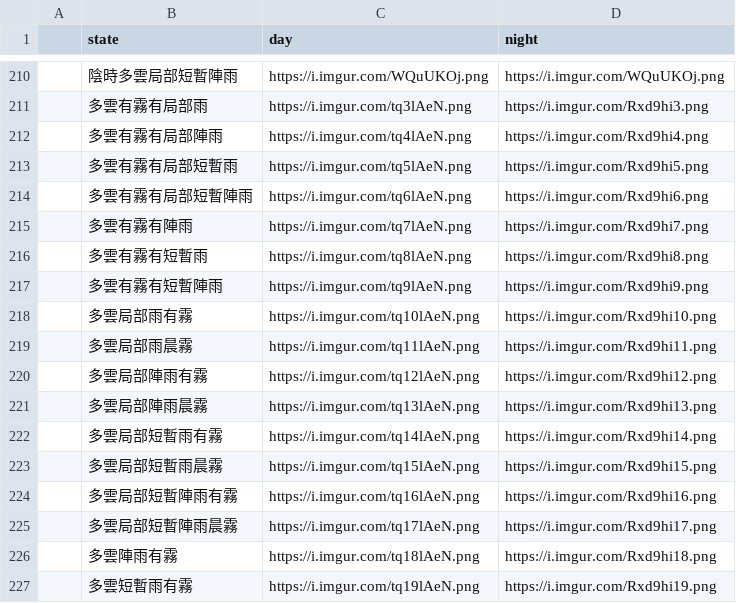
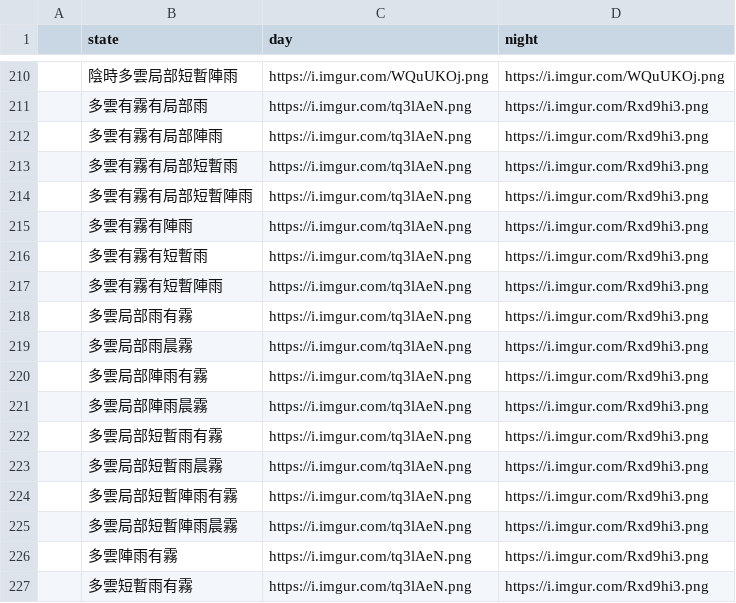
Before and after one commit to linchiquei/discordrb-template, a CSV file: lib/csv/weather_icon.csv, drawn as a sheet; only a part is shown, gaps mark what is left out; the diff covers the shown part only.

```diff
--- a/lib/csv/weather_icon.csv
+++ b/lib/csv/weather_icon.csv
@@ -211,17 +211,17 @@
 ,多雲有霧有局部雨,https://i.imgur.com/tq3lAeN.png,https://i.imgur.com/Rxd9hi3.png
-,多雲有霧有局部陣雨,https://i.imgur.com/tq4lAeN.png,https://i.imgur.com/Rxd9hi4.png
-,多雲有霧有局部短暫雨,https://i.imgur.com/tq5lAeN.png,https://i.imgur.com/Rxd9hi5.png
-,多雲有霧有局部短暫陣雨,https://i.imgur.com/tq6lAeN.png,https://i.imgur.com/Rxd9hi6.png
-,多雲有霧有陣雨,https://i.imgur.com/tq7lAeN.png,https://i.imgur.com/Rxd9hi7.png
-,多雲有霧有短暫雨,https://i.imgur.com/tq8lAeN.png,https://i.imgur.com/Rxd9hi8.png
-,多雲有霧有短暫陣雨,https://i.imgur.com/tq9lAeN.png,https://i.imgur.com/Rxd9hi9.png
-,多雲局部雨有霧,https://i.imgur.com/tq10lAeN.png,https://i.imgur.com/Rxd9hi10.png
-,多雲局部雨晨霧,https://i.imgur.com/tq11lAeN.png,https://i.imgur.com/Rxd9hi11.png
-,多雲局部陣雨有霧,https://i.imgur.com/tq12lAeN.png,https://i.imgur.com/Rxd9hi12.png
-,多雲局部陣雨晨霧,https://i.imgur.com/tq13lAeN.png,https://i.imgur.com/Rxd9hi13.png
-,多雲局部短暫雨有霧,https://i.imgur.com/tq14lAeN.png,https://i.imgur.com/Rxd9hi14.png
-,多雲局部短暫雨晨霧,https://i.imgur.com/tq15lAeN.png,https://i.imgur.com/Rxd9hi15.png
-,多雲局部短暫陣雨有霧,https://i.imgur.com/tq16lAeN.png,https://i.imgur.com/Rxd9hi16.png
-,多雲局部短暫陣雨晨霧,https://i.imgur.com/tq17lAeN.png,https://i.imgur.com/Rxd9hi17.png
-,多雲陣雨有霧,https://i.imgur.com/tq18lAeN.png,https://i.imgur.com/Rxd9hi18.png
-,多雲短暫雨有霧,https://i.imgur.com/tq19lAeN.png,https://i.imgur.com/Rxd9hi19.png
+,多雲有霧有局部陣雨,https://i.imgur.com/tq3lAeN.png,https://i.imgur.com/Rxd9hi3.png
+,多雲有霧有局部短暫雨,https://i.imgur.com/tq3lAeN.png,https://i.imgur.com/Rxd9hi3.png
+,多雲有霧有局部短暫陣雨,https://i.imgur.com/tq3lAeN.png,https://i.imgur.com/Rxd9hi3.png
+,多雲有霧有陣雨,https://i.imgur.com/tq3lAeN.png,https://i.imgur.com/Rxd9hi3.png
+,多雲有霧有短暫雨,https://i.imgur.com/tq3lAeN.png,https://i.imgur.com/Rxd9hi3.png
+,多雲有霧有短暫陣雨,https://i.imgur.com/tq3lAeN.png,https://i.imgur.com/Rxd9hi3.png
+,多雲局部雨有霧,https://i.imgur.com/tq3lAeN.png,https://i.imgur.com/Rxd9hi3.png
+,多雲局部雨晨霧,https://i.imgur.com/tq3lAeN.png,https://i.imgur.com/Rxd9hi3.png
+,多雲局部陣雨有霧,https://i.imgur.com/tq3lAeN.png,https://i.imgur.com/Rxd9hi3.png
+,多雲局部陣雨晨霧,https://i.imgur.com/tq3lAeN.png,https://i.imgur.com/Rxd9hi3.png
+,多雲局部短暫雨有霧,https://i.imgur.com/tq3lAeN.png,https://i.imgur.com/Rxd9hi3.png
+,多雲局部短暫雨晨霧,https://i.imgur.com/tq3lAeN.png,https://i.imgur.com/Rxd9hi3.png
+,多雲局部短暫陣雨有霧,https://i.imgur.com/tq3lAeN.png,https://i.imgur.com/Rxd9hi3.png
+,多雲局部短暫陣雨晨霧,https://i.imgur.com/tq3lAeN.png,https://i.imgur.com/Rxd9hi3.png
+,多雲陣雨有霧,https://i.imgur.com/tq3lAeN.png,https://i.imgur.com/Rxd9hi3.png
+,多雲短暫雨有霧,https://i.imgur.com/tq3lAeN.png,https://i.imgur.com/Rxd9hi3.png
```
Also changed, not shown: 136 edited cells elsewhere in this file.
